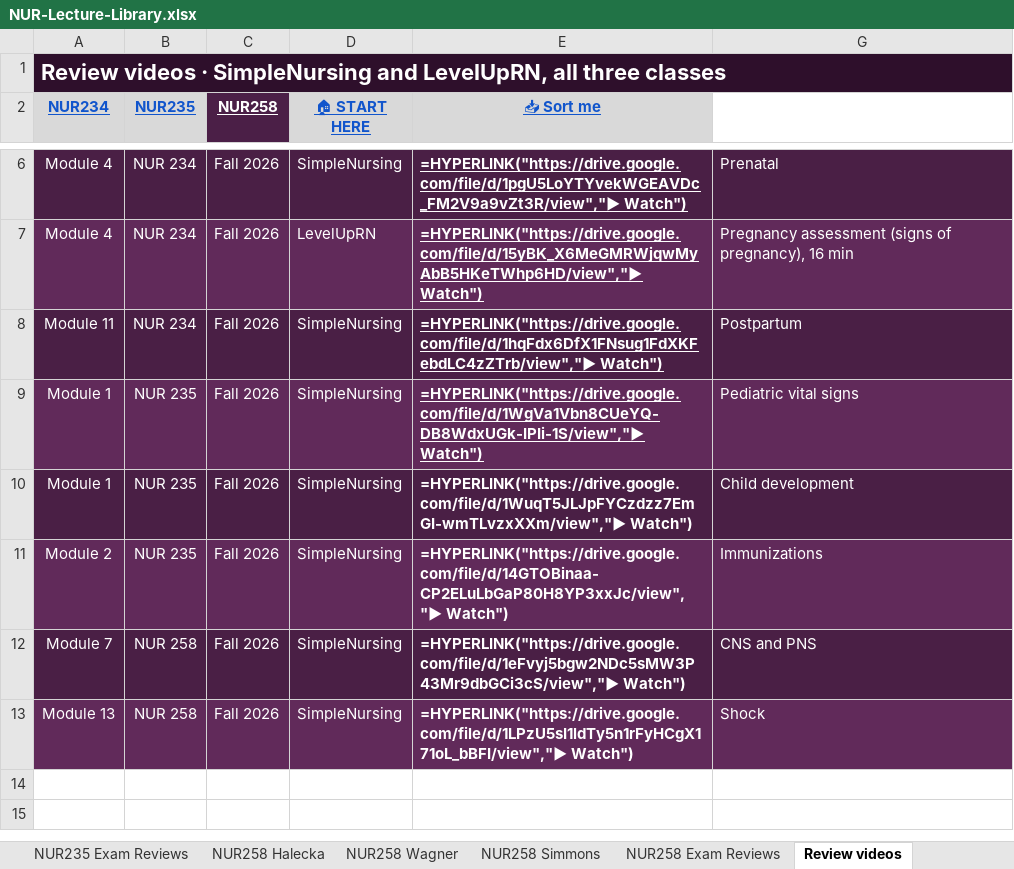
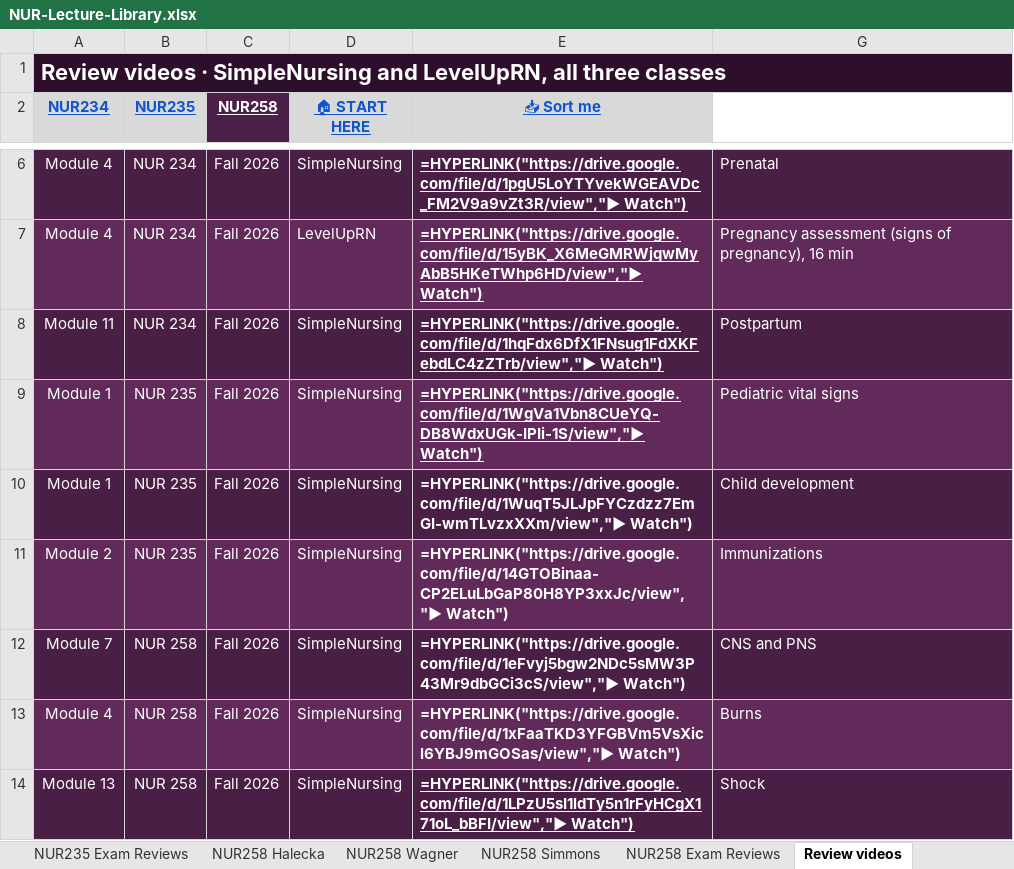
Before and after one commit to Arnold7777777/ABSN-Study-Hub, an Excel workbook: files/NUR-Lecture-Library.xlsx, sheet Review videos, drawn as a sheet; only a part is shown, gaps mark what is left out; values as stored, in another font and other column widths than the file's, no borders; formulas without a stored value are shown as written; addresses are those after the commit; the diff names each change by its address in the sheet, - before the commit and + after, or states it on an @@ line.

```diff
--- a/files/NUR-Lecture-Library.xlsx (sheet Review videos)
+++ b/files/NUR-Lecture-Library.xlsx (sheet Review videos)
+row 13: Module 4 | NUR 258 | Fall 2026 | SimpleNursing | =HYPERLINK("https://drive.google.com/file/d/1xFaaTKD3YFGBVm5VsXicl6YBJ9mGOSas/view","▶ Watch") | Burns
-E14 underline: off
+E14 underline: on
```
Also changed, not shown: hidden cells, 21 other files.
